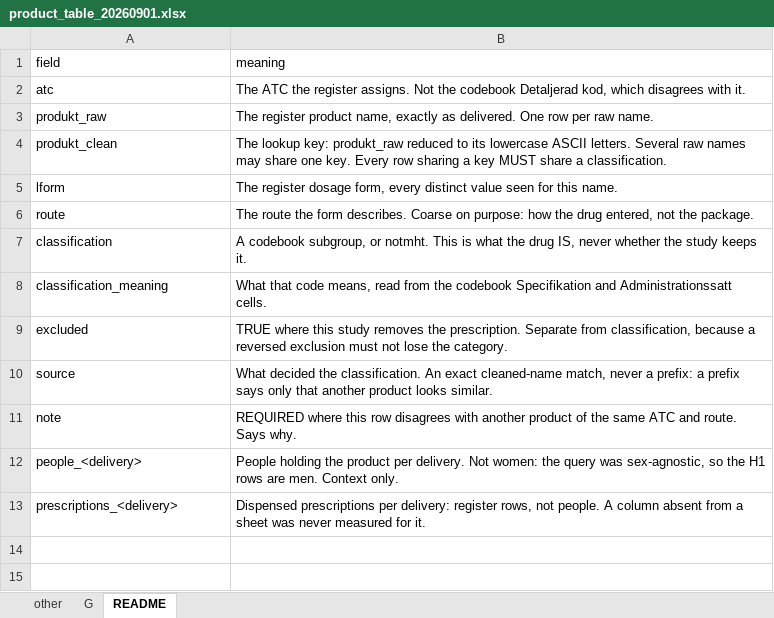
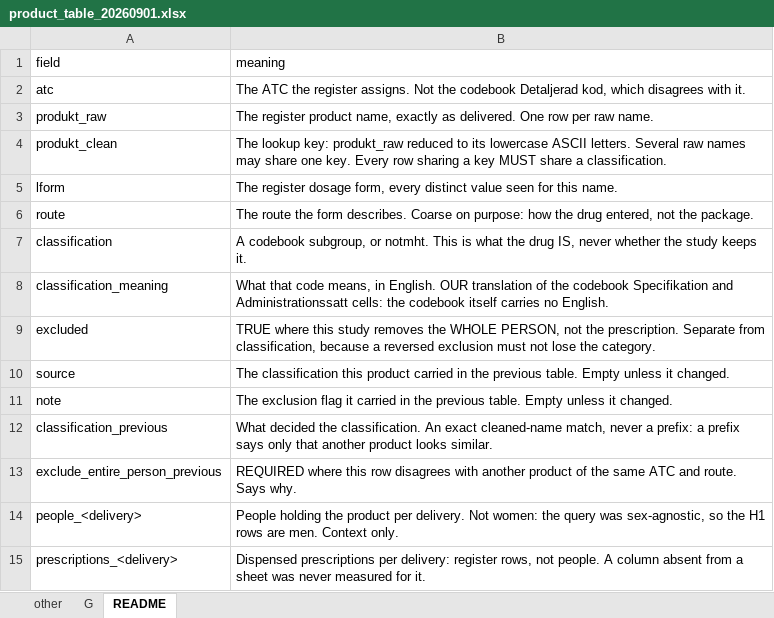
Before and after one commit to skalkidou-lab/mht, an Excel workbook: dev/product-table/product_table_20260901.xlsx, sheet README, drawn as a sheet; values as stored, in another font and other column widths than the file's, no borders; the diff names each change by its address in the sheet, - before the commit and + after, or states it on an @@ line.

Commit message:
Rebuild the product table with the 2026-09-01 decisions
Eight products moved. Ceranor takes C3, Depo-Progevera takes D1, and both oral oestriol generics take A5, all reversing a 2026-08-26 NOT MHT answer. Slinda, Visanne and Endovelle stop being excluded and take C3. Lafamme stops being excluded and takes B5: the register shows it is the same 2 mg/2 mg dienogest and estradiol tablet as Climodien, which was never excluded.

excluded becomes exclude_entire_person. The study removes the woman, not the prescription, which is what the codebook's own sentence says and what the column name hid. Cyclogest, Prolutex and Lugesteron keep that flag and carry a written rationale for the first time.

classification_meaning is now English. The codebook carries none, so this is a translation of its own Specifikation and Administrationssatt cells, and the translator stops on a term it does not know rather than passing Swedish through. Two rows are overridden and say why in the cell: the codebook describes G1, which is Duavive, as Tibolon, and it cannot tell D2 from D3.

classification_previous and exclude_entire_person_previous record what a value changed from, and stay empty where nothing moved. The decisions come from a dated file rather than from code.

```diff
--- a/dev/product-table/product_table_20260901.xlsx (sheet README)
+++ b/dev/product-table/product_table_20260901.xlsx (sheet README)
-B8 (meaning): …code means, read from the codebook Specifikation and Administrationssatt cells.
+B8 (meaning): …code means, in English. OUR translation of the codebook Specifikation and Administrationssatt cells: the codebook itself carries no English.
-B9 (meaning): …removes the prescription. Separate…
+B9 (meaning): …removes the WHOLE PERSON, not the prescription. Separate…
-B10 (meaning): What decided the classification. An exact cleaned-name match, never a prefix: a prefix says only that another product looks similar.
+B10 (meaning): The classification this product carried in the previous table. Empty unless it changed.
-B11 (meaning): REQUIRED where this row disagrees with another product of the same ATC and route. Says why.
+B11 (meaning): The exclusion flag it carried in the previous table. Empty unless it changed.
+row 12: classification_previous | What decided the classification. An exact cleaned-name match, never a prefix: a prefix says only that another product looks similar.
+row 13: exclude_entire_person_previous | REQUIRED where this row disagrees with another product of the same ATC and route. Says why.
```
Also changed, not shown: sheet G, sheet other.
